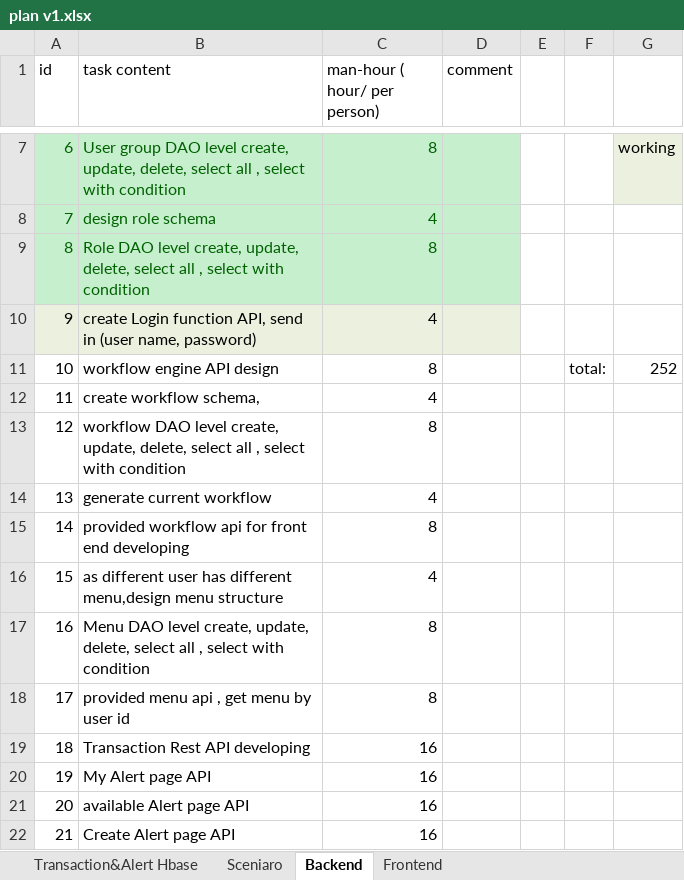
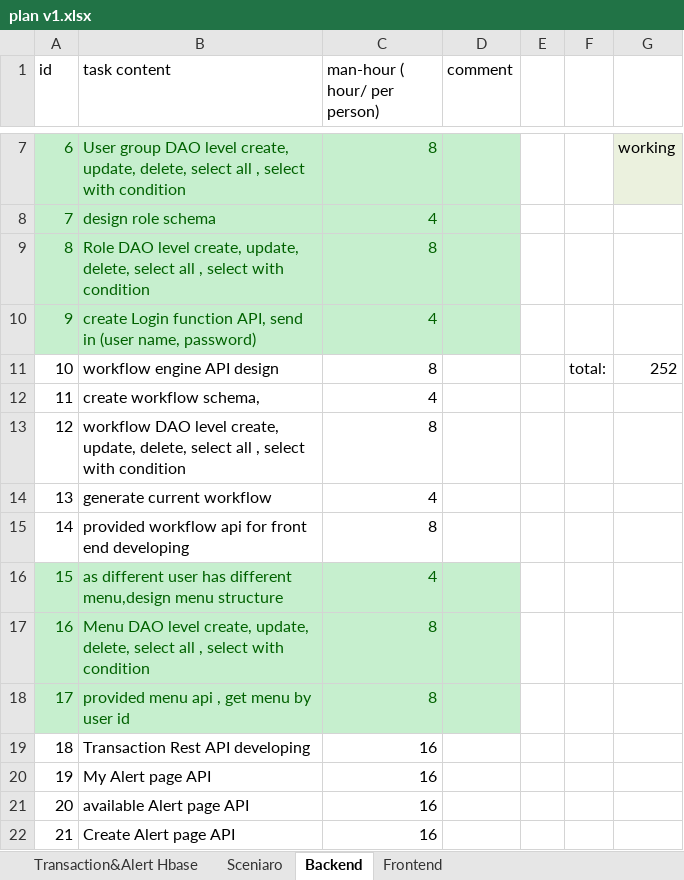
Before and after one commit to ochen027/anti-fraud, an Excel workbook: document/plan v1.xlsx, sheet Backend, drawn as a sheet; only a part is shown, gaps mark what is left out; values as stored, in another font and other column widths than the file's, no borders; table styles not drawn; the diff names each change by its address in the sheet, - before the commit and + after, or states it on an @@ line.

```diff
--- a/document/plan v1.xlsx (sheet Backend)
+++ b/document/plan v1.xlsx (sheet Backend)
-A10:D10 fill: #EBF1DE
+A10:D10 fill: #C6EFCE
-A10:C10 text colour: black
+A10:C10 text colour: #006100
-A16:D18 fill: none
+A16:D18 fill: #C6EFCE
-A16:C18 text colour: black
+A16:C18 text colour: #006100
```
Also changed, not shown: sheet Frontend, sheet Transaction&Alert Hbase.
